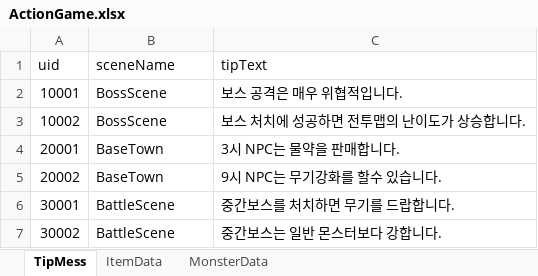
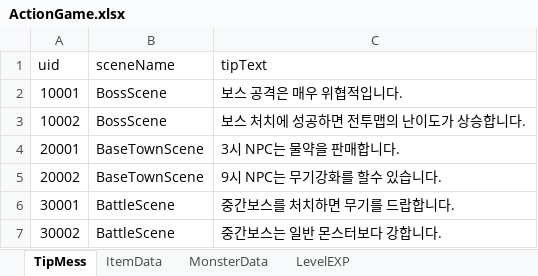
Before and after one commit to bsw9807/ActionSuwon, an Excel workbook: Assets/TableData/ActionGame.xlsx, sheet TipMess, drawn as a sheet; values as stored, in another font and other column widths than the file's, no borders; charts and pictures not drawn; the diff names each change by its address in the sheet, - before the commit and + after, or states it on an @@ line.

```diff
--- a/Assets/TableData/ActionGame.xlsx (sheet TipMess)
+++ b/Assets/TableData/ActionGame.xlsx (sheet TipMess)
+sheet tab: LevelEXP
-B4:B5 (sceneName): BaseTown
+B4:B5 (sceneName): BaseTownScene
```
Also changed, not shown: sheet ItemData, sheet MonsterData, charts or pictures.
